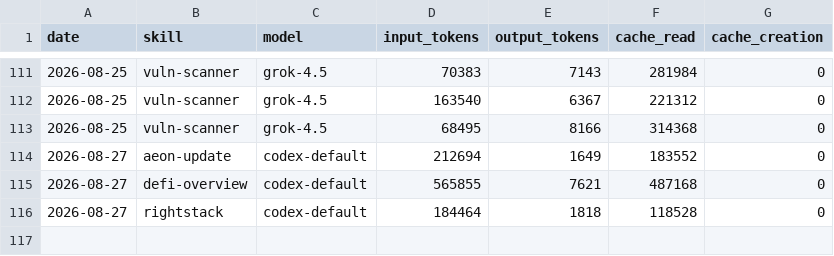
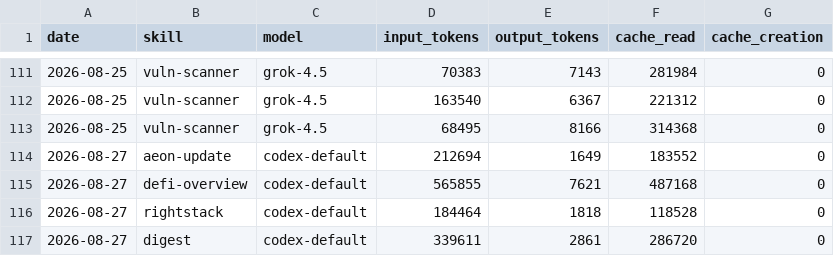
Before and after one commit to Svector-anu/svectors-lab, a CSV file: memory/token-usage.csv, drawn as a sheet; only a part is shown, gaps mark what is left out; the diff names each change by its address in the sheet, - before the commit and + after, or states it on an @@ line.

Commit message:
chore(digest): auto-commit 2026-08-27

```diff
--- a/memory/token-usage.csv
+++ b/memory/token-usage.csv
+row 117: 2026-08-27 | digest | codex-default | 339611 | 2861 | 286720 | 0
```
Also changed, not shown: 4 other files.
